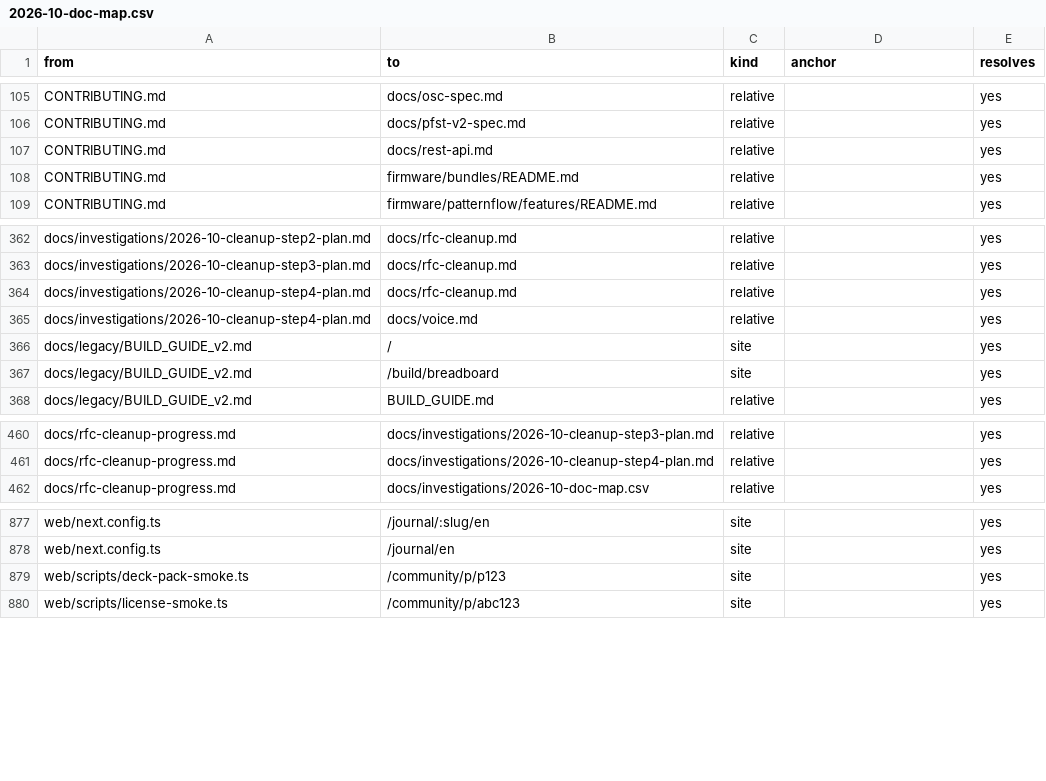
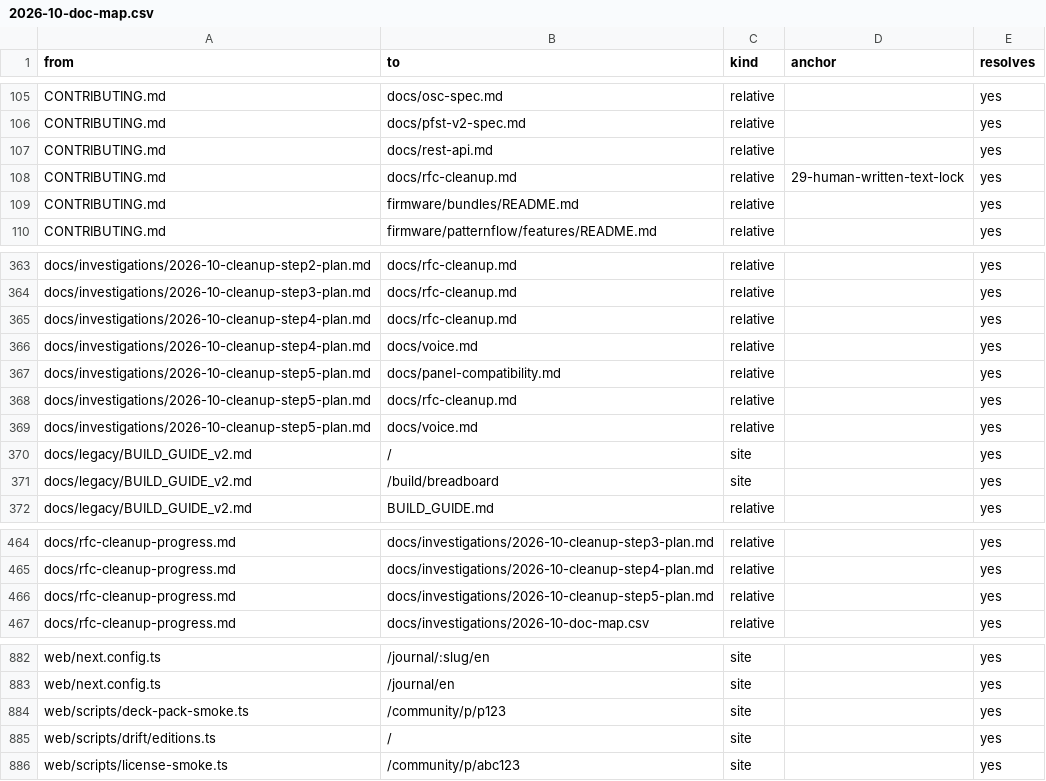
Before and after one commit to Patternflow-lab/Patternflow, a CSV file: docs/investigations/2026-10-doc-map.csv, drawn as a sheet; only a part is shown, gaps mark what is left out; the diff names each change by its address in the sheet, - before the commit and + after, or states it on an @@ line.

```diff
--- a/docs/investigations/2026-10-doc-map.csv
+++ b/docs/investigations/2026-10-doc-map.csv
+row 108: CONTRIBUTING.md | docs/rfc-cleanup.md | relative | 29-human-written-text-lock | yes
+row 367: docs/investigations/2026-10-cleanup-step5-plan.md | docs/panel-compatibility.md | relative |  | yes
+row 368: docs/investigations/2026-10-cleanup-step5-plan.md | docs/rfc-cleanup.md | relative |  | yes
+row 369: docs/investigations/2026-10-cleanup-step5-plan.md | docs/voice.md | relative |  | yes
+row 466: docs/rfc-cleanup-progress.md | docs/investigations/2026-10-cleanup-step5-plan.md | relative |  | yes
+row 885: web/scripts/drift/editions.ts | / | site |  | yes
```
